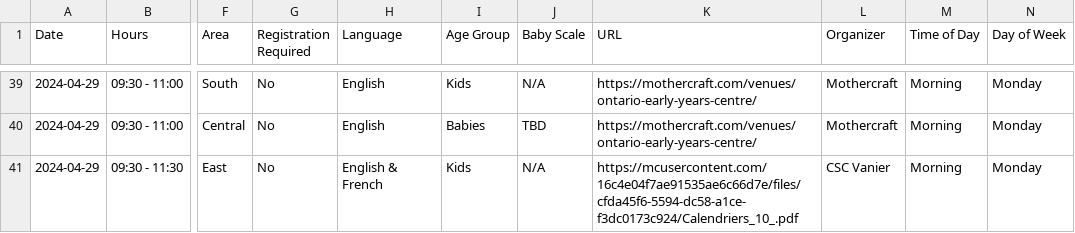
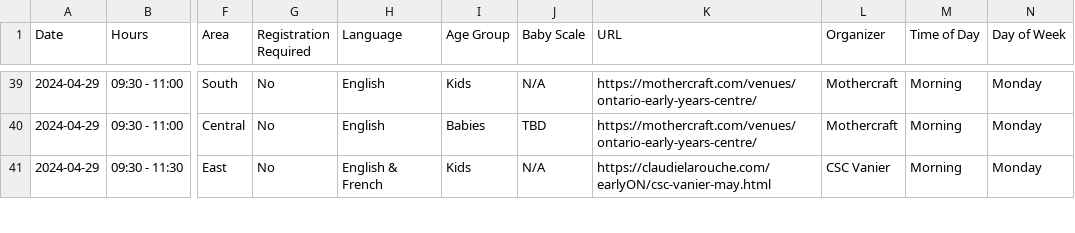
Before and after one commit to claudielarouche/claudielarouche, a CSV file: earlyON/data.csv, drawn as a sheet; only a part is shown, gaps mark what is left out; the diff covers the shown part only; the diff names each change by its address in the sheet, - before the commit and + after, or states it on an @@ line.

Commit message:
Update data.csv

```diff
--- a/earlyON/data.csv
+++ b/earlyON/data.csv
-K41 (URL): https://mcusercontent.com/16c4e04f7ae91535ae6c66d7e/files/cfda45f6-5594-dc58-a1ce-f3dc0173c924/Calendriers_10_.pdf
+K41 (URL): https://claudielarouche.com/earlyON/csc-vanier-may.html
```
Also changed, not shown: 57 edited cells elsewhere in this file.
